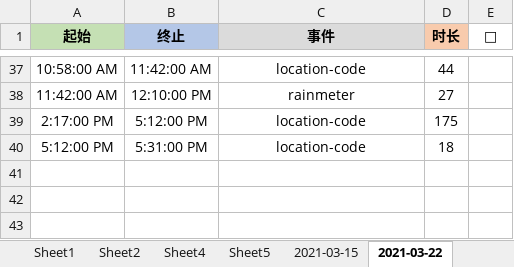
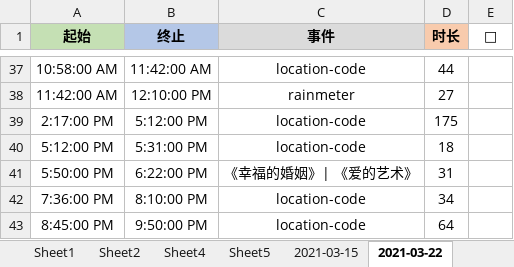
Before and after one commit to Joiner12/Notes, an Excel workbook: gatte.xlsx, sheet 2021-03-22, drawn as a sheet; only a part is shown, gaps mark what is left out; values as stored, in another font and other column widths than the file's, no borders; conditional formats not drawn; the diff names each change by its address in the sheet, - before the commit and + after, or states it on an @@ line.

Commit message:
2021-03-25 22:07

```diff
--- a/gatte.xlsx (sheet 2021-03-22)
+++ b/gatte.xlsx (sheet 2021-03-22)
+row 41: 5:50:00 PM | 6:22:00 PM | 《幸福的婚姻》| 《爱的艺术》 | 31
+row 42: 7:36:00 PM | 8:10:00 PM | location-code | 34
+row 43: 8:45:00 PM | 9:50:00 PM | location-code | 64
```
